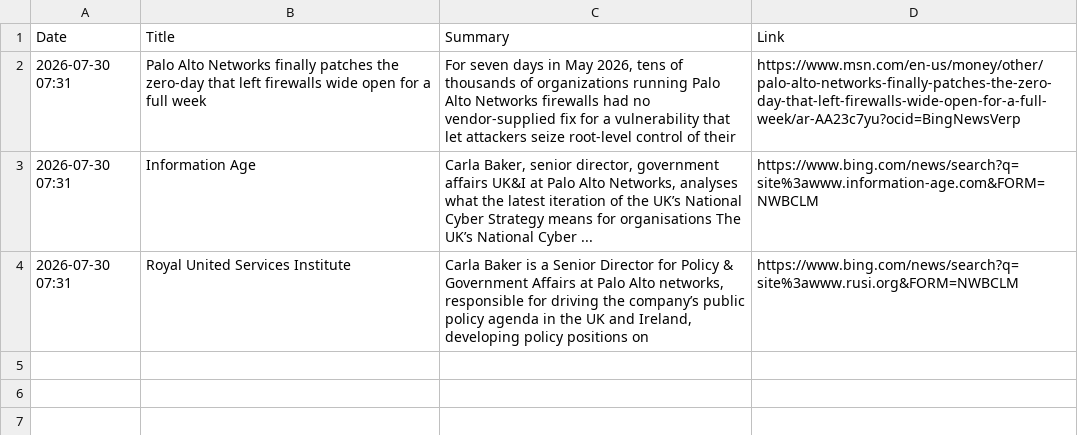
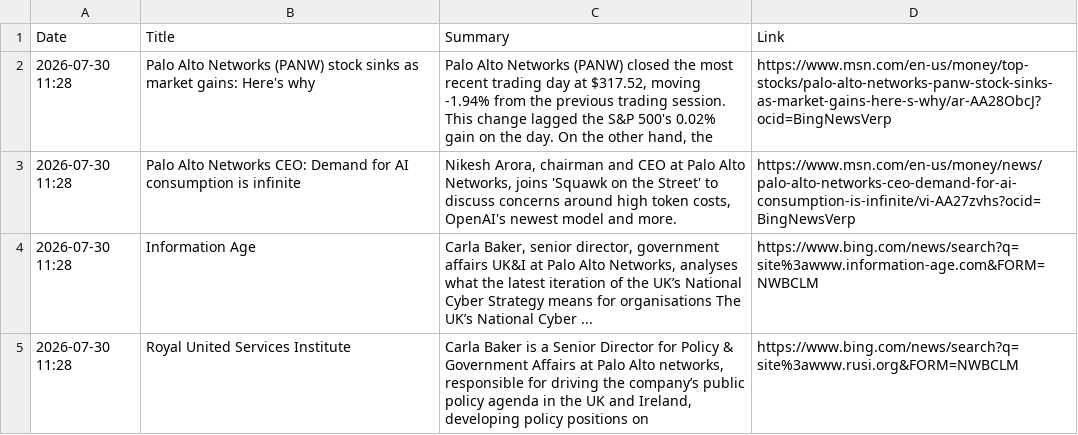
Before and after one commit to ashnaHPR/HPRxPANW-UK-tracker, a CSV file: summaries/monthly/2026/07.csv, drawn as a sheet.

```diff
--- a/summaries/monthly/2026/07.csv
+++ b/summaries/monthly/2026/07.csv
@@ -1,4 +1,5 @@
 Date,Title,Summary,Link
-2026-07-30 07:31,Palo Alto Networks finally patches the zero-day that left firewalls wide open for a full week,"For seven days in May 2026, tens of thousands of organizations running Palo Alto Networks firewalls had no vendor-supplied fix for a vulnerability that let attackers seize root-level control of their",https://www.msn.com/en-us/money/other/palo-alto-networks-finally-patches-the-zero-day-that-left-firewalls-wide-open-for-a-full-week/ar-AA23c7yu?ocid=BingNewsVerp
-2026-07-30 07:31,Information Age,"Carla Baker, senior director, government affairs UK&I at Palo Alto Networks, analyses what the latest iteration of the UK’s National Cyber Strategy means for organisations The UK’s National Cyber ...",https://www.bing.com/news/search?q=site%3awww.information-age.com&FORM=NWBCLM
-2026-07-30 07:31,Royal United Services Institute,"Carla Baker is a Senior Director for Policy & Government Affairs at Palo Alto networks, responsible for driving the company’s public policy agenda in the UK and Ireland, developing policy positions on",https://www.bing.com/news/search?q=site%3awww.rusi.org&FORM=NWBCLM
+2026-07-30 11:28,Palo Alto Networks (PANW) stock sinks as market gains: Here's why,"Palo Alto Networks (PANW) closed the most recent trading day at $317.52, moving -1.94% from the previous trading session. This change lagged the S&P 500's 0.02% gain on the day. On the other hand, the",https://www.msn.com/en-us/money/top-stocks/palo-alto-networks-panw-stock-sinks-as-market-gains-here-s-why/ar-AA28ObcJ?ocid=BingNewsVerp
+2026-07-30 11:28,Palo Alto Networks CEO: Demand for AI consumption is infinite,"Nikesh Arora, chairman and CEO at Palo Alto Networks, joins 'Squawk on the Street' to discuss concerns around high token costs, OpenAI's newest model and more.",https://www.msn.com/en-us/money/news/palo-alto-networks-ceo-demand-for-ai-consumption-is-infinite/vi-AA27zvhs?ocid=BingNewsVerp
+2026-07-30 11:28,Information Age,"Carla Baker, senior director, government affairs UK&I at Palo Alto Networks, analyses what the latest iteration of the UK’s National Cyber Strategy means for organisations The UK’s National Cyber ...",https://www.bing.com/news/search?q=site%3awww.information-age.com&FORM=NWBCLM
+2026-07-30 11:28,Royal United Services Institute,"Carla Baker is a Senior Director for Policy & Government Affairs at Palo Alto networks, responsible for driving the company’s public policy agenda in the UK and Ireland, developing policy positions on",https://www.bing.com/news/search?q=site%3awww.rusi.org&FORM=NWBCLM
```
Also changed, not shown: summaries/weekly/summary.csv, 1 other file.
